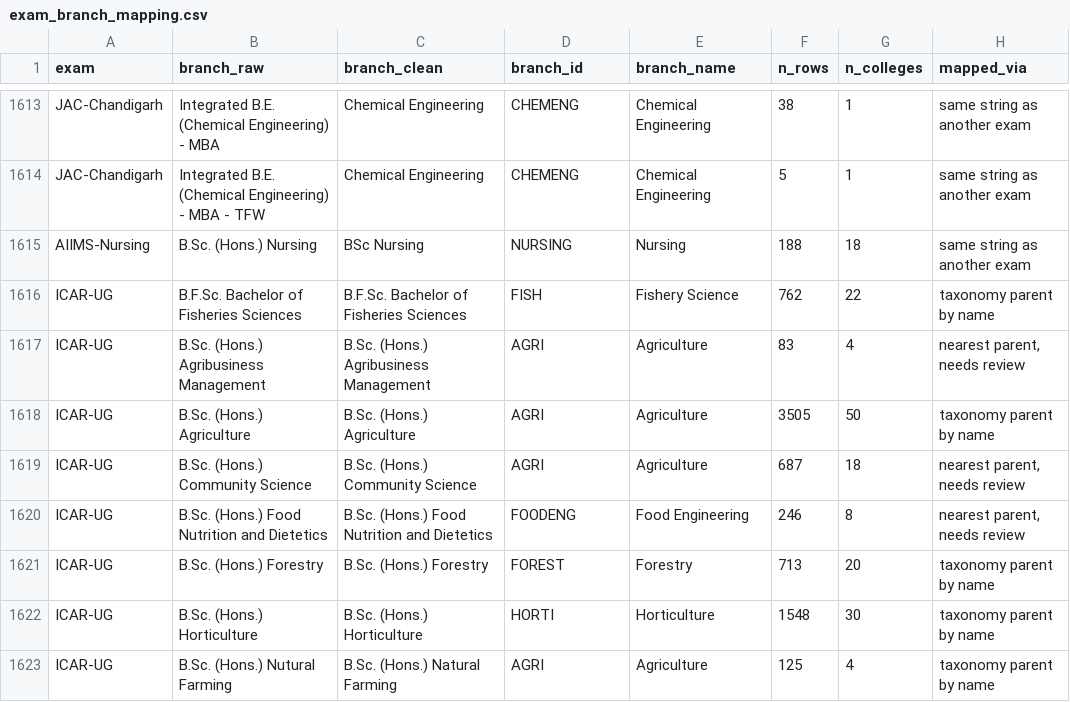
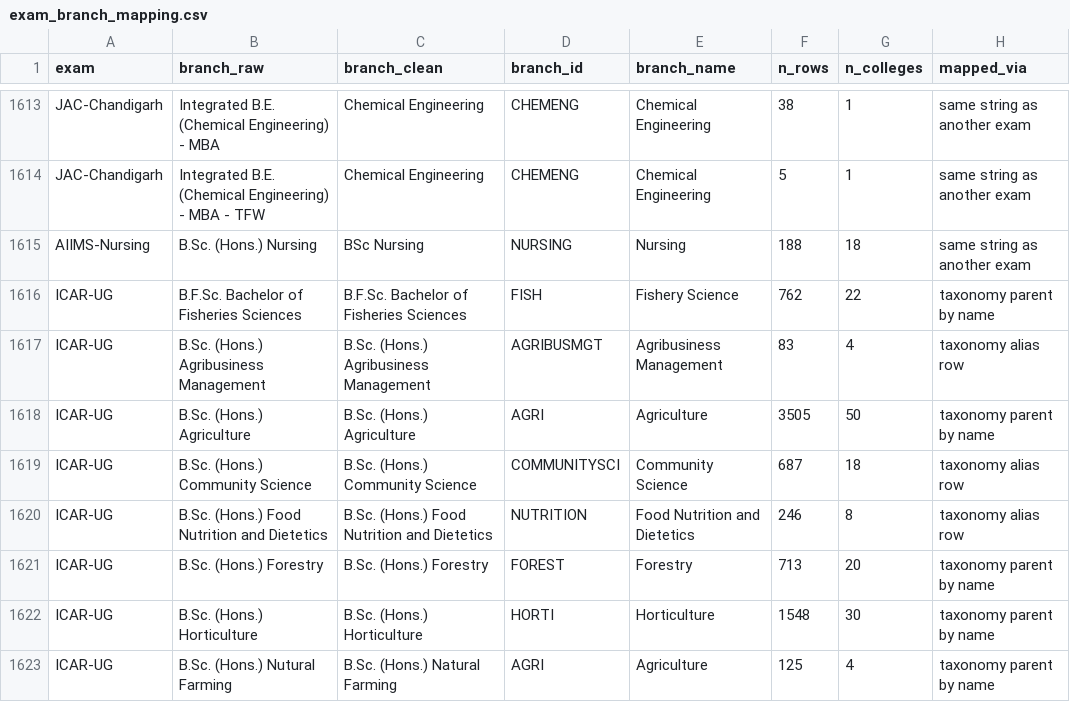
Before and after one commit to avantifellows/college-predictor, a CSV file: data-sources/exam_branch_mapping.csv, drawn as a sheet; only a part is shown, gaps mark what is left out.

```diff
--- a/data-sources/exam_branch_mapping.csv
+++ b/data-sources/exam_branch_mapping.csv
@@ -1616,6 +1616,6 @@ AIIMS-Nursing,B.Sc. (Hons.) Nursing,BSc Nursing,NURSING,Nursing,188,18,same stri
 ICAR-UG,B.F.Sc. Bachelor of Fisheries Sciences,B.F.Sc. Bachelor of Fisheries Sciences,FISH,Fishery Science,762,22,taxonomy parent by name
-ICAR-UG,B.Sc. (Hons.) Agribusiness Management,B.Sc. (Hons.) Agribusiness Management,AGRI,Agriculture,83,4,"nearest parent, needs review"
+ICAR-UG,B.Sc. (Hons.) Agribusiness Management,B.Sc. (Hons.) Agribusiness Management,AGRIBUSMGT,Agribusiness Management,83,4,taxonomy alias row
 ICAR-UG,B.Sc. (Hons.) Agriculture,B.Sc. (Hons.) Agriculture,AGRI,Agriculture,3505,50,taxonomy parent by name
-ICAR-UG,B.Sc. (Hons.) Community Science,B.Sc. (Hons.) Community Science,AGRI,Agriculture,687,18,"nearest parent, needs review"
-ICAR-UG,B.Sc. (Hons.) Food Nutrition and Dietetics,B.Sc. (Hons.) Food Nutrition and Dietetics,FOODENG,Food Engineering,246,8,"nearest parent, needs review"
+ICAR-UG,B.Sc. (Hons.) Community Science,B.Sc. (Hons.) Community Science,COMMUNITYSCI,Community Science,687,18,taxonomy alias row
+ICAR-UG,B.Sc. (Hons.) Food Nutrition and Dietetics,B.Sc. (Hons.) Food Nutrition and Dietetics,NUTRITION,Food Nutrition and Dietetics,246,8,taxonomy alias row
 ICAR-UG,B.Sc. (Hons.) Forestry,B.Sc. (Hons.) Forestry,FOREST,Forestry,713,20,taxonomy parent by name
```
Also changed, not shown: data-sources/branch_taxonomy.csv, 1 other file.
